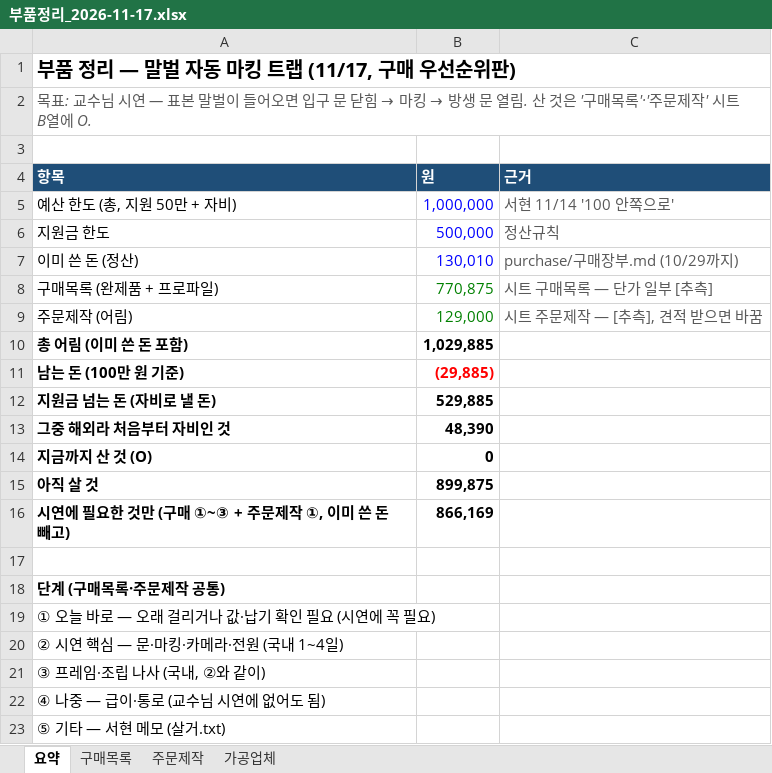
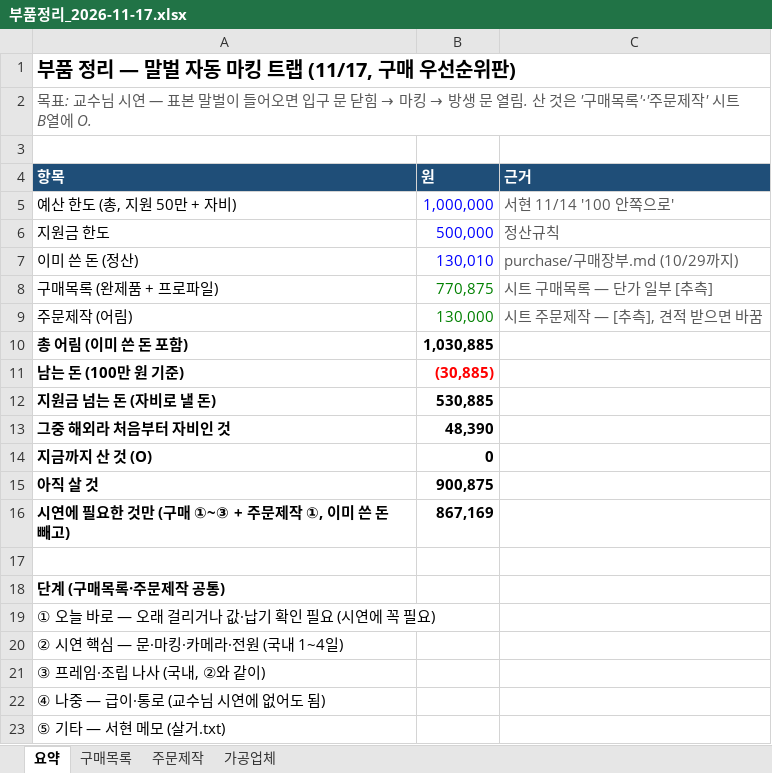
Before and after one commit to britams/-capstone-project-repo, an Excel workbook: purchase/부품정리_2026-11-17.xlsx, sheet 요약, drawn as a sheet; only a part is shown; values as stored, in another font and other column widths than the file's, no borders; the diff names each change by its address in the sheet, - before the commit and + after, or states it on an @@ line.

```diff
--- a/purchase/부품정리_2026-11-17.xlsx (sheet 요약)
+++ b/purchase/부품정리_2026-11-17.xlsx (sheet 요약)
-B9 (원): 129,000
+B9 (원): 130,000
-B10 (원): 1,029,885
+B10 (원): 1,030,885
-B11 (원): (29,885)
+B11 (원): (30,885)
-B12 (원): 529,885
+B12 (원): 530,885
-B15 (원): 899,875
+B15 (원): 900,875
-B16 (원): 866,169
+B16 (원): 867,169
```
Also changed, not shown: sheet 주문제작, formulas that keep their value, 10 other files.
